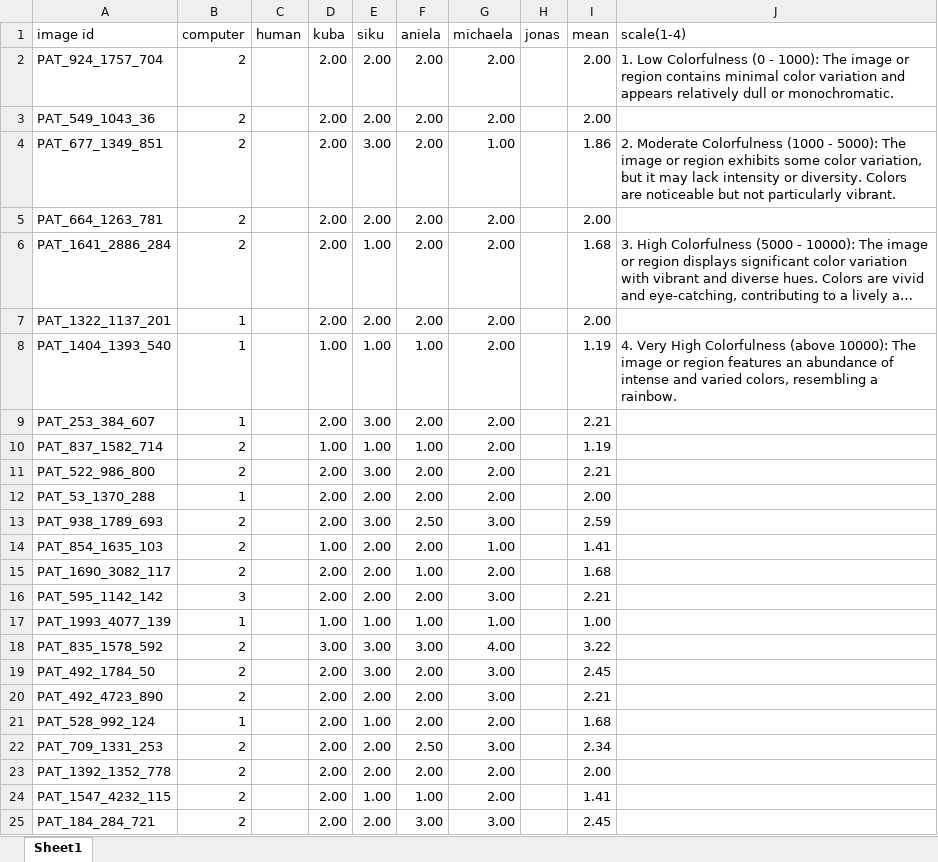
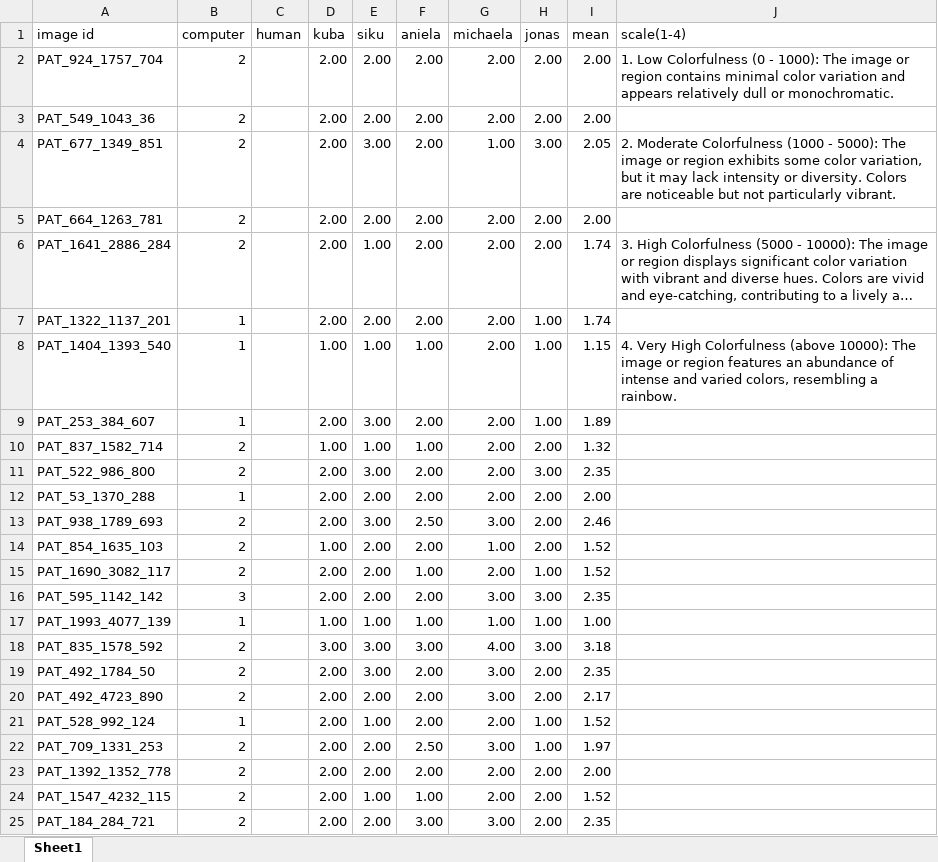
Before and after one commit to aniela2906/G, an Excel workbook: masks+pic/comparison_color.xlsx, sheet Sheet1, drawn as a sheet; only a part is shown; long unchanged cells end in …; values as stored, in another font and other column widths than the file's, no cell formats; the diff covers the shown part only; the diff names each change by its address in the sheet, - before the commit and + after, or states it on an @@ line.

Commit message:
cleaning, ready color comparison

```diff
--- a/masks+pic/comparison_color.xlsx (sheet Sheet1)
+++ b/masks+pic/comparison_color.xlsx (sheet Sheet1)
-H2:H3 (jonas): (empty)
+H2:H3 (jonas): 2.00
-H4 (jonas): (empty)
+H4 (jonas): 3.00
-I4 (mean): 1.86
+I4 (mean): 2.05
-H5:H6 (jonas): (empty)
+H5:H6 (jonas): 2.00
-I6 (mean): 1.68
+I6 (mean): 1.74
-H7:H9 (jonas): (empty)
+H7:H9 (jonas): 1.00
-I7 (mean): 2.00
+I7 (mean): 1.74
-I8 (mean): 1.19
+I8 (mean): 1.15
-I9 (mean): 2.21
+I9 (mean): 1.89
-H10 (jonas): (empty)
+H10 (jonas): 2.00
-I10 (mean): 1.19
+I10 (mean): 1.32
-H11 (jonas): (empty)
+H11 (jonas): 3.00
-I11 (mean): 2.21
+I11 (mean): 2.35
-H12:H14 (jonas): (empty)
+H12:H14 (jonas): 2.00
-I13 (mean): 2.59
+I13 (mean): 2.46
-I14 (mean): 1.41
+I14 (mean): 1.52
-H15 (jonas): (empty)
+H15 (jonas): 1.00
-I15 (mean): 1.68
+I15 (mean): 1.52
-H16 (jonas): (empty)
+H16 (jonas): 3.00
-I16 (mean): 2.21
+I16 (mean): 2.35
-H17 (jonas): (empty)
+H17 (jonas): 1.00
-H18 (jonas): (empty)
+H18 (jonas): 3.00
-I18 (mean): 3.22
+I18 (mean): 3.18
-H19:H20 (jonas): (empty)
+H19:H20 (jonas): 2.00
-I19 (mean): 2.45
+I19 (mean): 2.35
-I20 (mean): 2.21
+I20 (mean): 2.17
-H21:H22 (jonas): (empty)
+H21:H22 (jonas): 1.00
-I21 (mean): 1.68
+I21 (mean): 1.52
-I22 (mean): 2.34
+I22 (mean): 1.97
-H23:H25 (jonas): (empty)
+H23:H25 (jonas): 2.00
-I24 (mean): 1.41
+I24 (mean): 1.52
-I25 (mean): 2.45
+I25 (mean): 2.35
```
Also changed, not shown: 187 edited cells elsewhere in this sheet, cell formats, formulas that keep their value, 2 other files.
